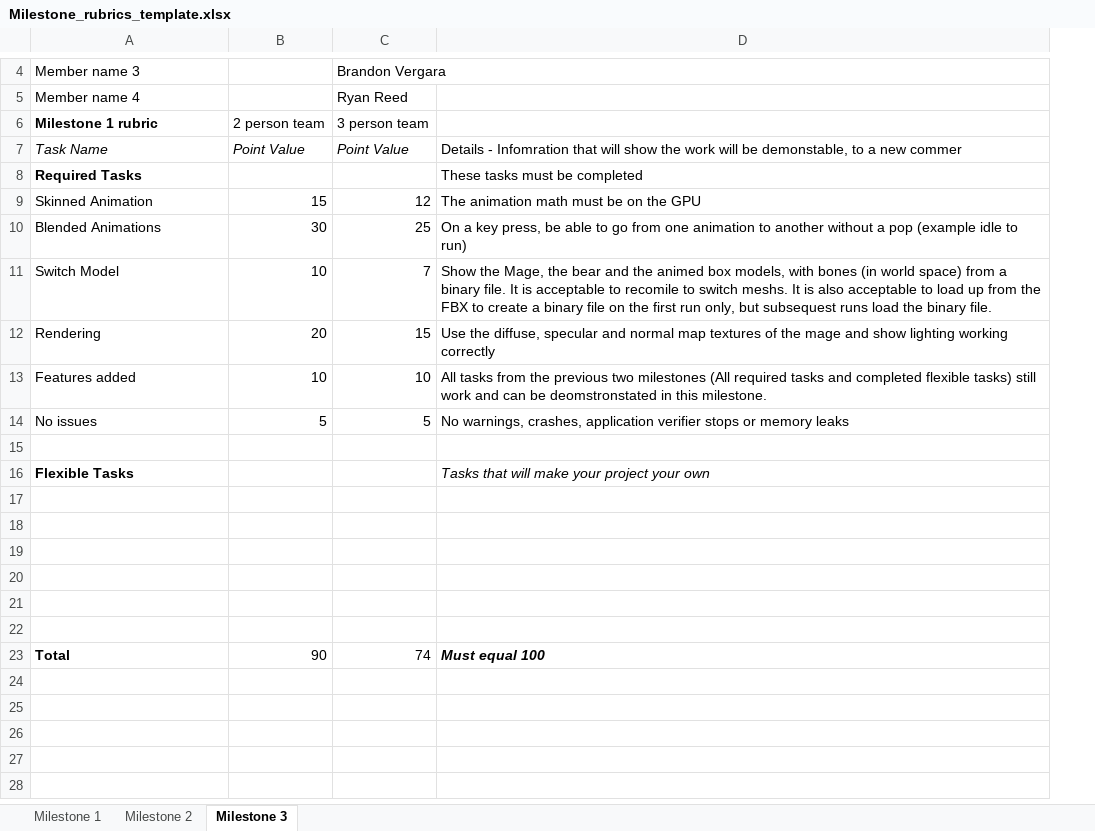
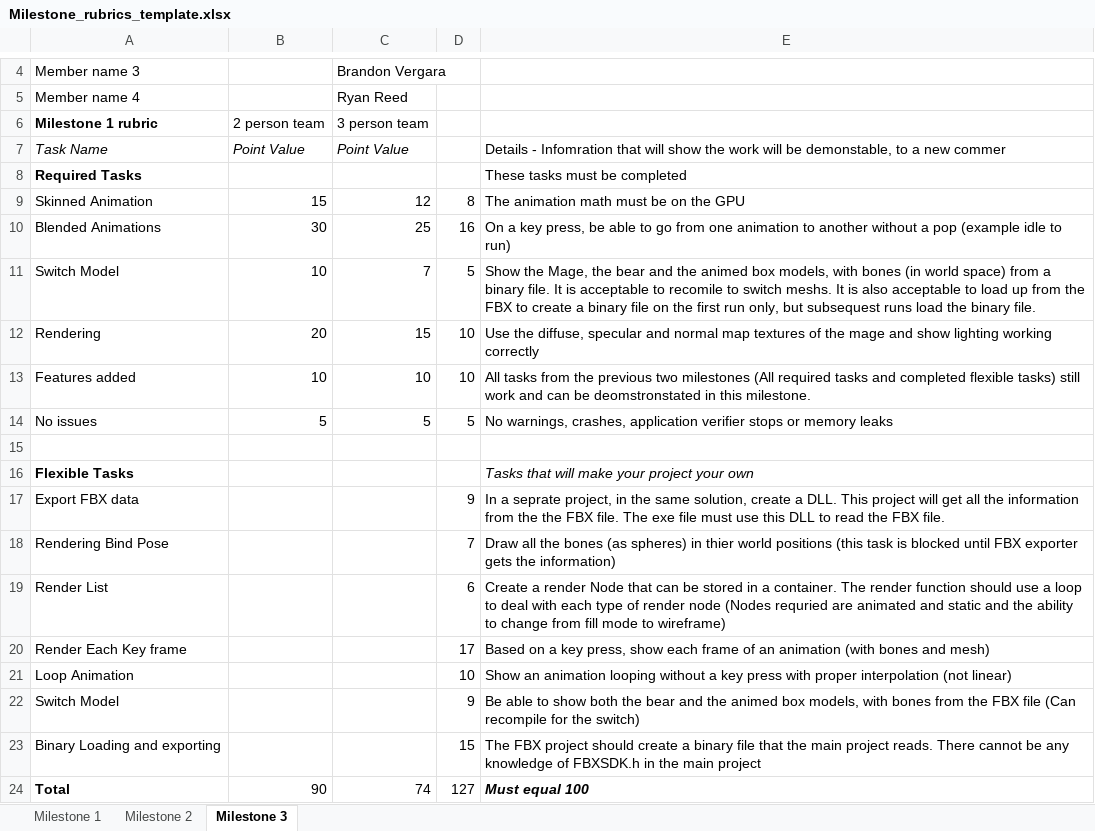
Before and after one commit to NoelOrtiz/RTA_Proj, an Excel workbook: Milestone_rubrics_template.xlsx, sheet Milestone 3, drawn as a sheet; only a part is shown, gaps mark what is left out; values as stored, in another font and other column widths than the file's, no borders; the diff names each change by its address in the sheet, - before the commit and + after, or states it on an @@ line.

Commit message:
Changed rubric.

```diff
--- a/Milestone_rubrics_template.xlsx (sheet Milestone 3)
+++ b/Milestone_rubrics_template.xlsx (sheet Milestone 3)
+column D, rows 9-22: 8 | 16 | 5 | 10 | 10 | 5 |  |  | 9 | 7 | 6 | 17 | 10 | 9; row 24: 127
-row 17: (empty)
+row 17: Export FBX data |  |  | 9 | In a seprate project, in the same solution, create a DLL. This project will get all the information from the the FBX file. The exe file must use this DLL to read the FBX file.
-row 18: (empty)
+row 18: Rendering Bind Pose |  |  | 7 | Draw all the bones (as spheres) in thier world positions (this task is blocked until FBX exporter gets the information)
-row 19: (empty)
+row 19: Render List |  |  | 6 | Create a render Node that can be stored in a container. The render function should use a loop to deal with each type of render node (Nodes requried are animated and static and the ability to change from fill mode to wireframe)
-row 20: (empty)
+row 20: Render Each Key frame |  |  | 17 | Based on a key press, show each frame of an animation (with bones and mesh)
-row 21: (empty)
+row 21: Loop Animation |  |  | 10 | Show an animation looping without a key press with proper interpolation (not linear)
-row 22: (empty)
+row 22: Switch Model |  |  | 9 | Be able to show both the bear and the animed box models, with bones from the FBX file (Can recompile for the switch)
+row 23: Binary Loading and exporting |  |  | 15 | The FBX project should create a binary file that the main project reads. There cannot be any knowledge of FBXSDK.h in the main project
```
Also changed, not shown: formulas that keep their value, charts or pictures, 1 other file.
